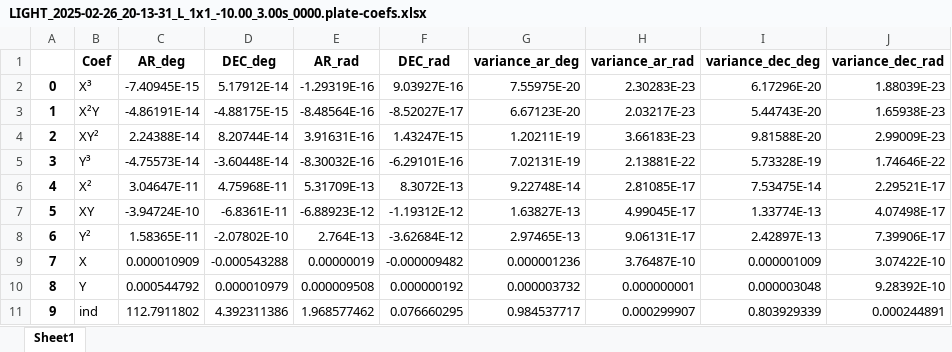
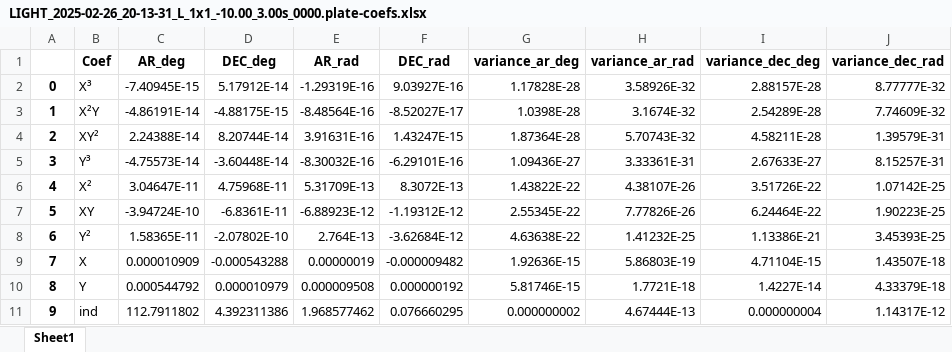
Before and after one commit to CaptWhite/astro, an Excel workbook: backend/auxiliar/LIGHT_2025-02-26_20-13-31_L_1x1_-10.00_3.00s_0000.plate-coefs.xlsx, sheet Sheet1, drawn as a sheet; values as stored, in another font and other column widths than the file's, no borders; the diff names each change by its address in the sheet, - before the commit and + after, or states it on an @@ line.

```diff
--- a/backend/auxiliar/LIGHT_2025-02-26_20-13-31_L_1x1_-10.00_3.00s_0000.plate-coefs.xlsx (sheet Sheet1)
+++ b/backend/auxiliar/LIGHT_2025-02-26_20-13-31_L_1x1_-10.00_3.00s_0000.plate-coefs.xlsx (sheet Sheet1)
-G2 (variance_ar_deg): 7.55975E-20
+G2 (variance_ar_deg): 1.17828E-28
-H2 (variance_ar_rad): 2.30283E-23
+H2 (variance_ar_rad): 3.58926E-32
-I2 (variance_dec_deg): 6.17296E-20
+I2 (variance_dec_deg): 2.88157E-28
-J2 (variance_dec_rad): 1.88039E-23
+J2 (variance_dec_rad): 8.77777E-32
-G3 (variance_ar_deg): 6.67123E-20
+G3 (variance_ar_deg): 1.0398E-28
-H3 (variance_ar_rad): 2.03217E-23
+H3 (variance_ar_rad): 3.1674E-32
-I3 (variance_dec_deg): 5.44743E-20
+I3 (variance_dec_deg): 2.54289E-28
-J3 (variance_dec_rad): 1.65938E-23
+J3 (variance_dec_rad): 7.74609E-32
-G4 (variance_ar_deg): 1.20211E-19
+G4 (variance_ar_deg): 1.87364E-28
-H4 (variance_ar_rad): 3.66183E-23
+H4 (variance_ar_rad): 5.70743E-32
-I4 (variance_dec_deg): 9.81588E-20
+I4 (variance_dec_deg): 4.58211E-28
-J4 (variance_dec_rad): 2.99009E-23
+J4 (variance_dec_rad): 1.39579E-31
-G5 (variance_ar_deg): 7.02131E-19
+G5 (variance_ar_deg): 1.09436E-27
-H5 (variance_ar_rad): 2.13881E-22
+H5 (variance_ar_rad): 3.33361E-31
-I5 (variance_dec_deg): 5.73328E-19
+I5 (variance_dec_deg): 2.67633E-27
-J5 (variance_dec_rad): 1.74646E-22
+J5 (variance_dec_rad): 8.15257E-31
-G6 (variance_ar_deg): 9.22748E-14
+G6 (variance_ar_deg): 1.43822E-22
-H6 (variance_ar_rad): 2.81085E-17
+H6 (variance_ar_rad): 4.38107E-26
-I6 (variance_dec_deg): 7.53475E-14
+I6 (variance_dec_deg): 3.51726E-22
-J6 (variance_dec_rad): 2.29521E-17
+J6 (variance_dec_rad): 1.07142E-25
-G7 (variance_ar_deg): 1.63827E-13
+G7 (variance_ar_deg): 2.55345E-22
-H7 (variance_ar_rad): 4.99045E-17
+H7 (variance_ar_rad): 7.77826E-26
-I7 (variance_dec_deg): 1.33774E-13
+I7 (variance_dec_deg): 6.24464E-22
-J7 (variance_dec_rad): 4.07498E-17
+J7 (variance_dec_rad): 1.90223E-25
-G8 (variance_ar_deg): 2.97465E-13
+G8 (variance_ar_deg): 4.63638E-22
-H8 (variance_ar_rad): 9.06131E-17
+H8 (variance_ar_rad): 1.41232E-25
-I8 (variance_dec_deg): 2.42897E-13
+I8 (variance_dec_deg): 1.13386E-21
-J8 (variance_dec_rad): 7.39906E-17
+J8 (variance_dec_rad): 3.45393E-25
-G9 (variance_ar_deg): 0.000001236
+G9 (variance_ar_deg): 1.92636E-15
-H9 (variance_ar_rad): 3.76487E-10
+H9 (variance_ar_rad): 5.86803E-19
-I9 (variance_dec_deg): 0.000001009
+I9 (variance_dec_deg): 4.71104E-15
-J9 (variance_dec_rad): 3.07422E-10
+J9 (variance_dec_rad): 1.43507E-18
-G10 (variance_ar_deg): 0.000003732
+G10 (variance_ar_deg): 5.81746E-15
-H10 (variance_ar_rad): 0.000000001
+H10 (variance_ar_rad): 1.7721E-18
-I10 (variance_dec_deg): 0.000003048
+I10 (variance_dec_deg): 1.4227E-14
-J10 (variance_dec_rad): 9.28392E-10
+J10 (variance_dec_rad): 4.33379E-18
-G11 (variance_ar_deg): 0.984537717
+G11 (variance_ar_deg): 0.000000002
-H11 (variance_ar_rad): 0.000299907
+H11 (variance_ar_rad): 4.67444E-13
-I11 (variance_dec_deg): 0.803929339
+I11 (variance_dec_deg): 0.000000004
-J11 (variance_dec_rad): 0.000244891
+J11 (variance_dec_rad): 1.14317E-12
```
Also changed, not shown: backend/auxiliar/LIGHT_2025-02-26_20-09-08_R_1x1_-10.00_3.00s_0011.astropy-units.xlsx, backend/auxiliar/LIGHT_2025-02-26_20-10-15_L_1x1_-10.00_3.00s_0000.calculs.xlsx, 18 other files.
